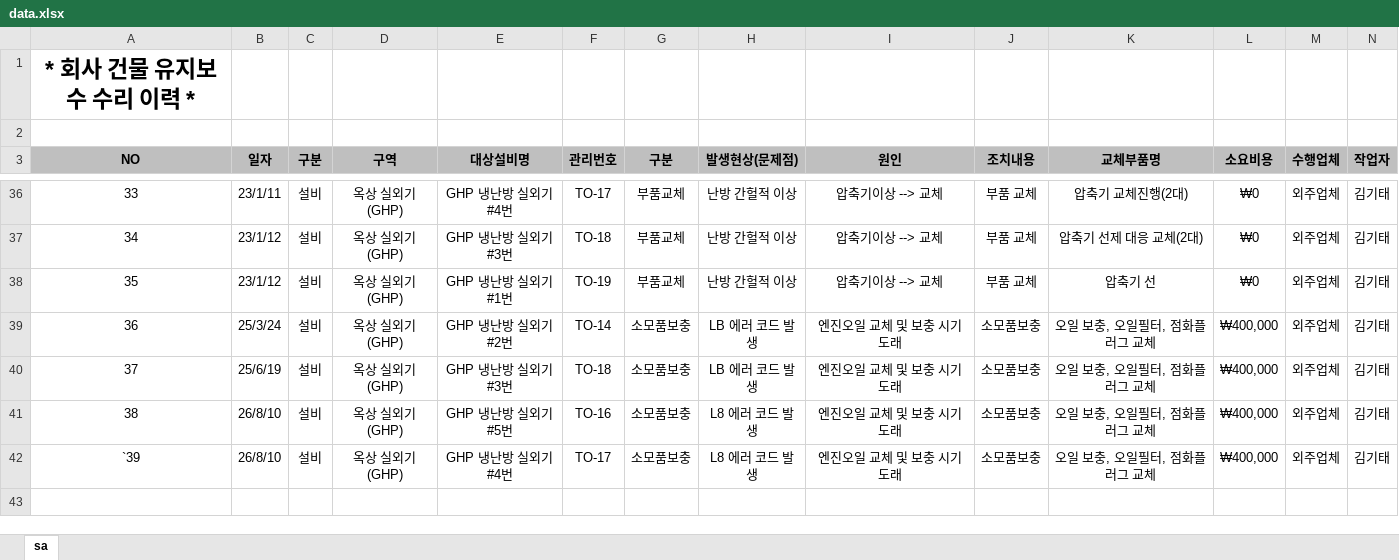
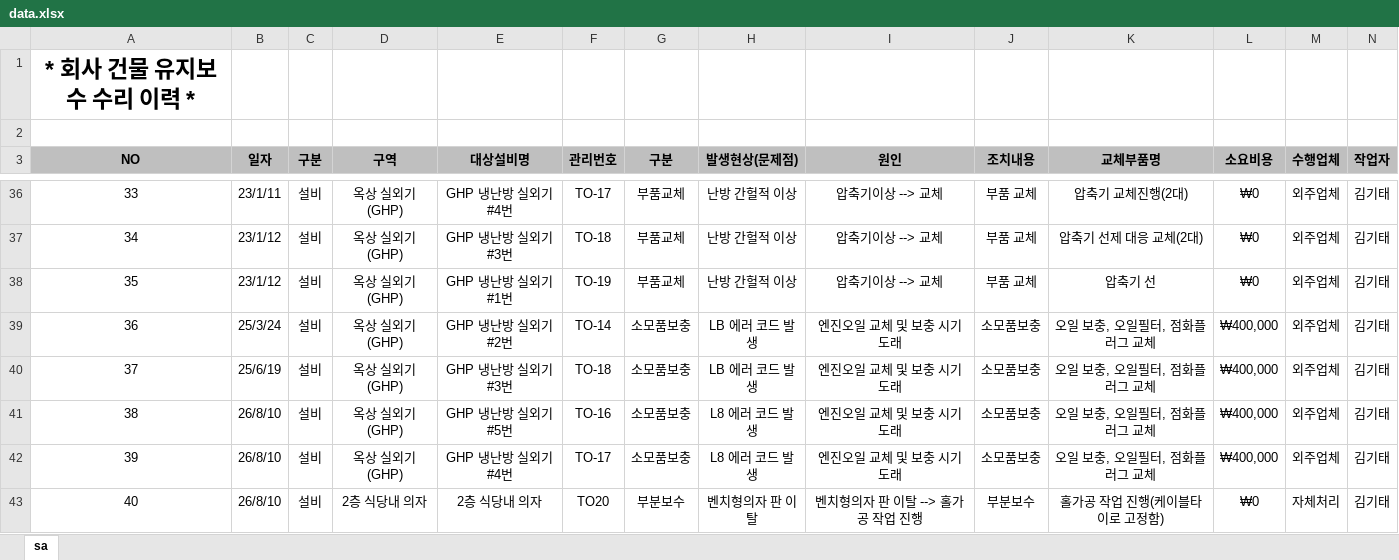
Before and after one commit to kinof2018-create/HP-IN-MH4, an Excel workbook: data.xlsx, sheet sa, drawn as a sheet; only a part is shown, gaps mark what is left out; values as stored, in another font and other column widths than the file's, no borders; rows hold the shown columns only; the diff names each change by its address in the sheet, - before the commit and + after, or states it on an @@ line.

Commit message:
Update data.xlsx

```diff
--- a/data.xlsx (sheet sa)
+++ b/data.xlsx (sheet sa)
@@ column A (NO) renumbered in row 42 @@
+row 43: 40 | 26/8/10 | 설비 | 2층 식당내 의자 | 2층 식당내 의자 | TO20 | 부분보수 | 벤치형의자 판 이탈 | 벤치형의자 판 이탈 --> 홀가공 작업 진행 | 부분보수 | 홀가공 작업 진행(케이블타이로 고정함) | ₩0 | 자체처리 | 김기태
```
